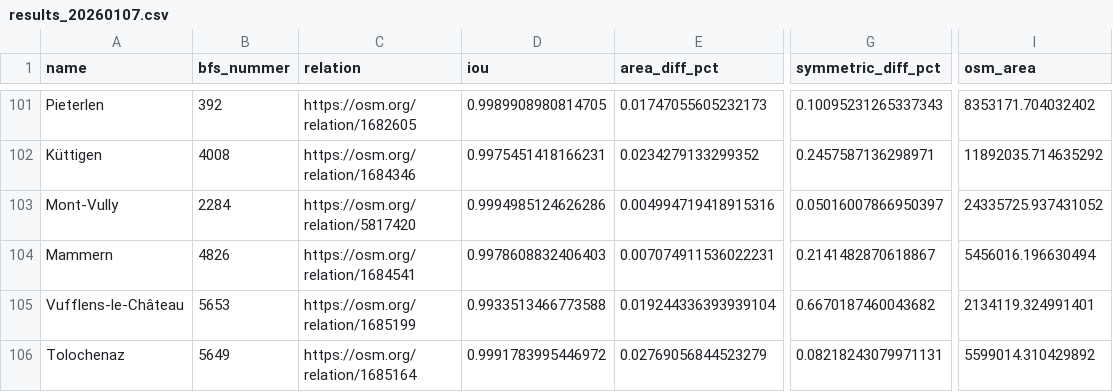
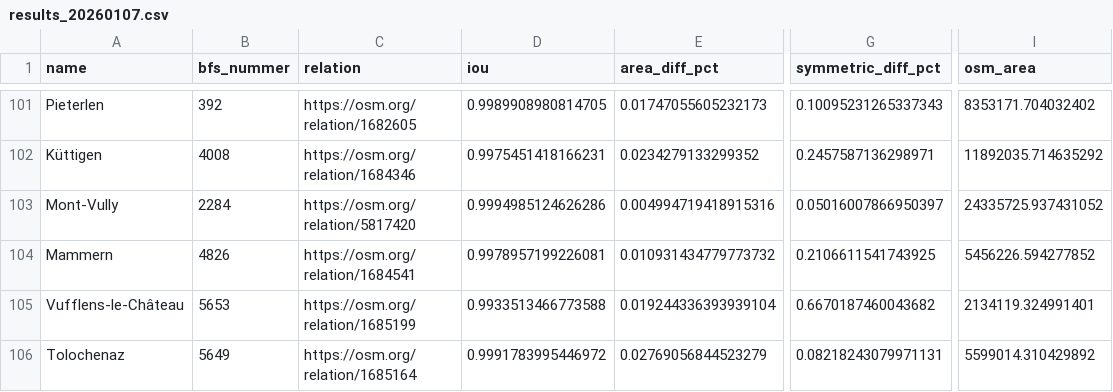
Before and after one commit to habi/swissboundaries, a CSV file: history/results_20260107.csv, drawn as a sheet; only a part is shown, gaps mark what is left out; the diff names each change by its address in the sheet, - before the commit and + after, or states it on an @@ line.

```diff
--- a/history/results_20260107.csv
+++ b/history/results_20260107.csv
-D104 (iou): 0.9978608832406403
+D104 (iou): 0.9978957199226081
-E104 (area_diff_pct): 0.007074911536022231
+E104 (area_diff_pct): 0.010931434779773732
-G104 (symmetric_diff_pct): 0.2141482870618867
+G104 (symmetric_diff_pct): 0.2106611541743925
-I104 (osm_area): 5456016.196630494
+I104 (osm_area): 5456226.594277852
```
Also changed, not shown: 6 other files.
